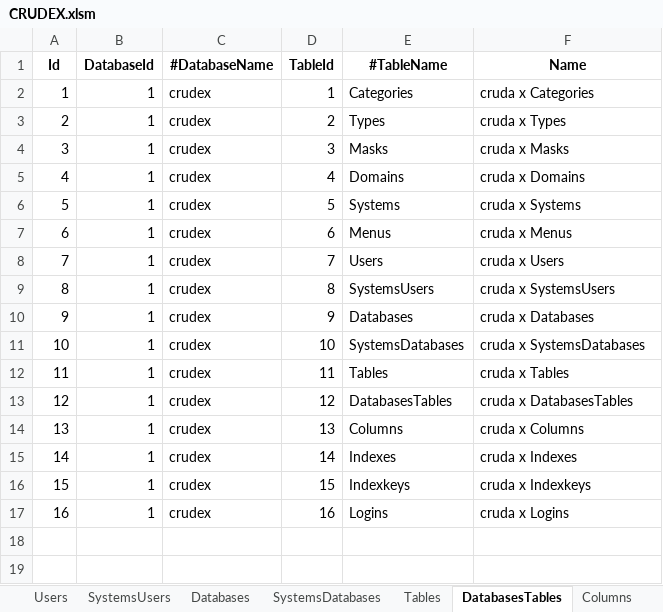
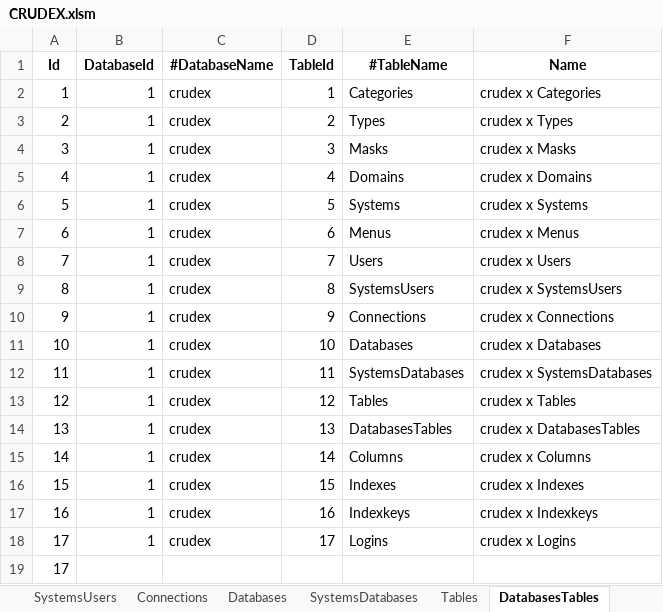
Before and after one commit to joaolabrego/CRUDEX, an Excel workbook: CRUDEX/Assets/CRUDEX.xlsm, sheet DatabasesTables, drawn as a sheet; values as stored, in another font and other column widths than the file's, no borders; the diff names each change by its address in the sheet, - before the commit and + after, or states it on an @@ line.

```diff
--- a/CRUDEX/Assets/CRUDEX.xlsm (sheet DatabasesTables)
+++ b/CRUDEX/Assets/CRUDEX.xlsm (sheet DatabasesTables)
+sheet tab: Connections
-F2 (Name): cruda x Categories
+F2 (Name): crudex x Categories
-F3 (Name): cruda x Types
+F3 (Name): crudex x Types
-F4 (Name): cruda x Masks
+F4 (Name): crudex x Masks
-F5 (Name): cruda x Domains
+F5 (Name): crudex x Domains
-F6 (Name): cruda x Systems
+F6 (Name): crudex x Systems
-F7 (Name): cruda x Menus
+F7 (Name): crudex x Menus
-F8 (Name): cruda x Users
+F8 (Name): crudex x Users
-F9 (Name): cruda x SystemsUsers
+F9 (Name): crudex x SystemsUsers
-E10 (#TableName): Databases
+E10 (#TableName): Connections
-F10 (Name): cruda x Databases
+F10 (Name): crudex x Connections
-E11 (#TableName): SystemsDatabases
+E11 (#TableName): Databases
-F11 (Name): cruda x SystemsDatabases
+F11 (Name): crudex x Databases
-E12 (#TableName): Tables
+E12 (#TableName): SystemsDatabases
-F12 (Name): cruda x Tables
+F12 (Name): crudex x SystemsDatabases
-E13 (#TableName): DatabasesTables
+E13 (#TableName): Tables
-F13 (Name): cruda x DatabasesTables
+F13 (Name): crudex x Tables
-E14 (#TableName): Columns
+E14 (#TableName): DatabasesTables
-F14 (Name): cruda x Columns
+F14 (Name): crudex x DatabasesTables
-E15 (#TableName): Indexes
+E15 (#TableName): Columns
-F15 (Name): cruda x Indexes
+F15 (Name): crudex x Columns
-E16 (#TableName): Indexkeys
+E16 (#TableName): Indexes
-F16 (Name): cruda x Indexkeys
+F16 (Name): crudex x Indexes
-E17 (#TableName): Logins
+E17 (#TableName): Indexkeys
-F17 (Name): cruda x Logins
+F17 (Name): crudex x Indexkeys
+row 18: 17 | 1 | crudex | 17 | Logins | crudex x Logins
+row 19: 17
```
Also changed, not shown: sheet Columns, sheet Tables, sheet Databases, sheet Indexes, sheet Domains, other sheet tabs, formulas that keep their value, 10 other files.
